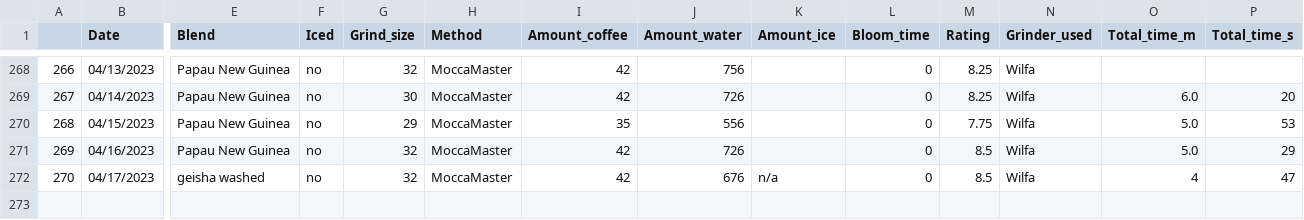
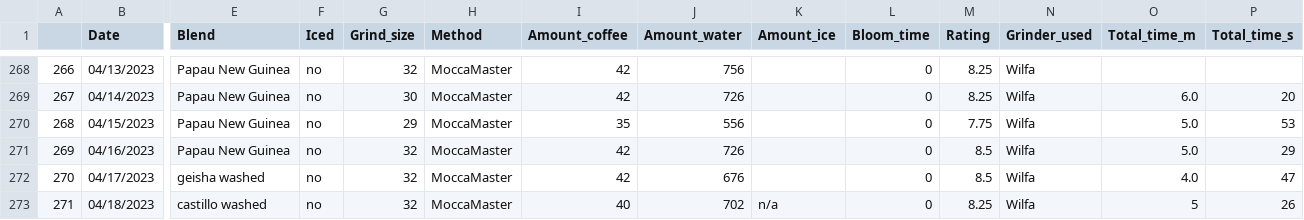
Before and after one commit to TomPMcGuire37/Coffee2, a CSV file: coffee.csv, drawn as a sheet; only a part is shown, gaps mark what is left out; rows hold the shown columns only; the diff names each change by its address in the sheet, - before the commit and + after, or states it on an @@ line.

Commit message:
Daily Coffee Data

```diff
--- a/coffee.csv
+++ b/coffee.csv
-K272 (Amount_ice): n/a
+K272 (Amount_ice): (empty)
-O272 (Total_time_m): 4
+O272 (Total_time_m): 4.0
+row 273: 271 | 04/18/2023 | castillo washed | no | 32 | MoccaMaster | 40 | 702 | n/a | 0 | 8.25 | Wilfa | 5 | 26
```
Also changed, not shown: 1 other file.
